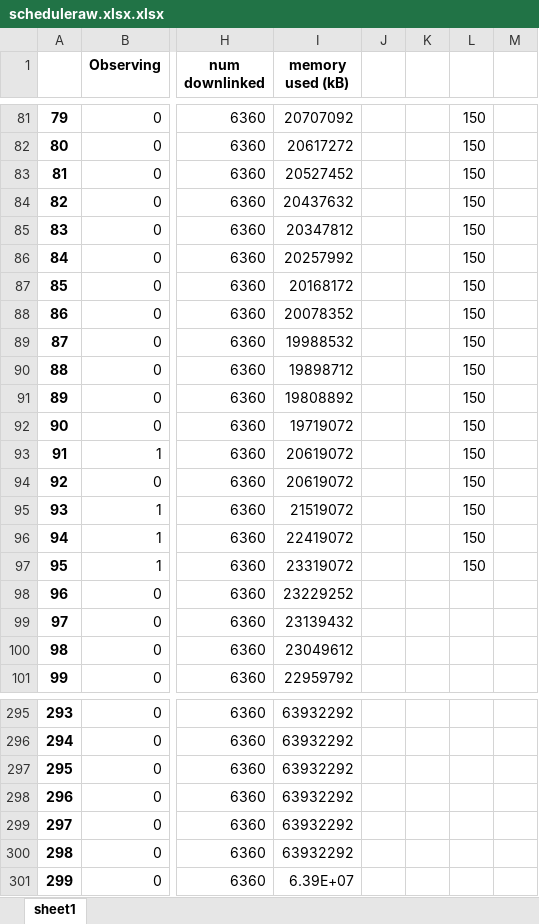
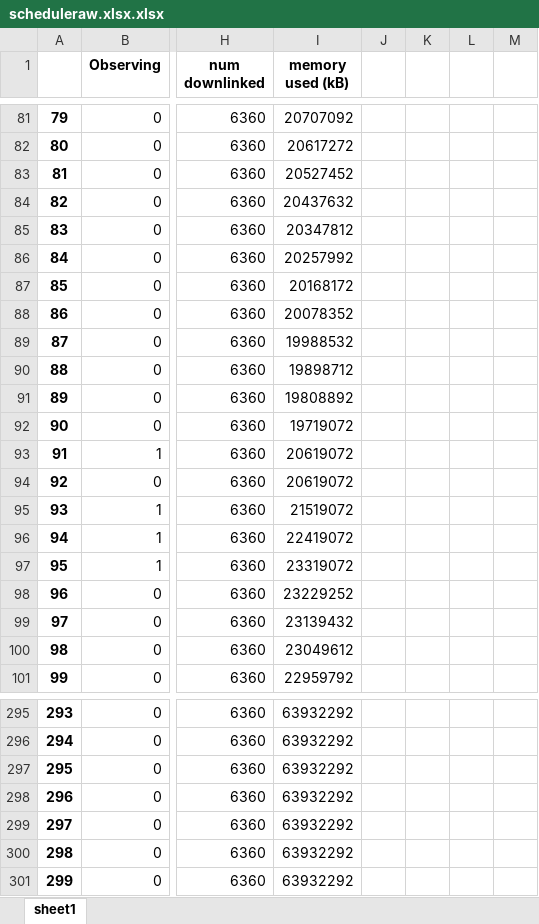
Before and after one commit to chiyuri/Strathdar, an Excel workbook: results/scheduleraw.xlsx.xlsx, sheet sheet1, drawn as a sheet; only a part is shown, gaps mark what is left out; values as stored, in another font and other column widths than the file's, no borders; the diff covers the shown part only; the diff names each change by its address in the sheet, - before the commit and + after, or states it on an @@ line.

```diff
--- a/results/scheduleraw.xlsx.xlsx (sheet sheet1)
+++ b/results/scheduleraw.xlsx.xlsx (sheet sheet1)
-L81:L97: 150
+L81:L97: (empty)
-I301 (memory used (kB)): 6.39E+07
+I301 (memory used (kB)): 63932292
```
Also changed, not shown: 37 edited cells elsewhere in this sheet, 3 other files.
